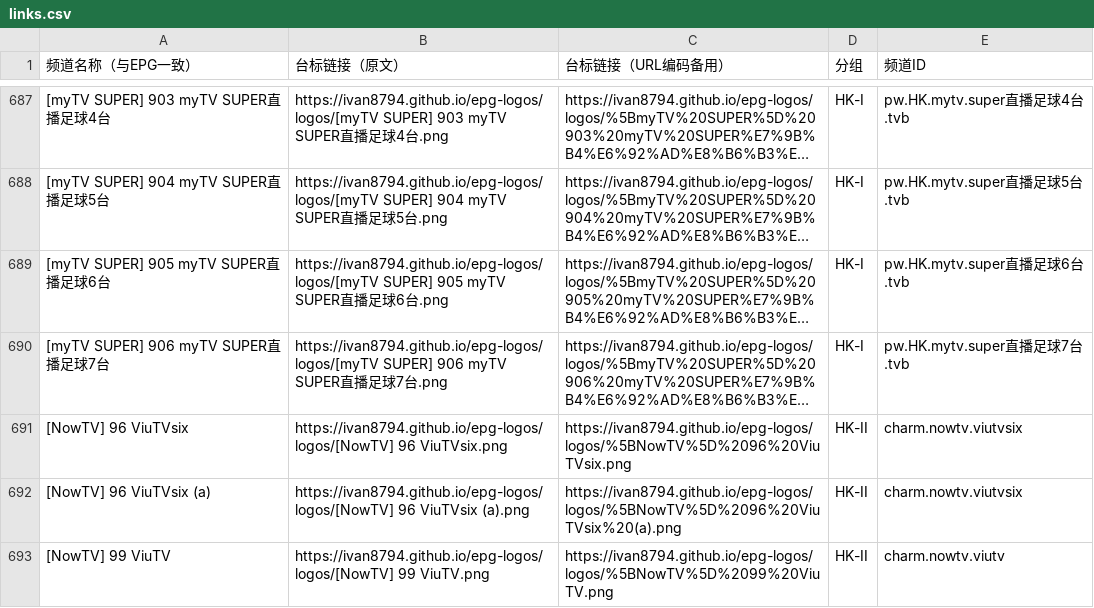
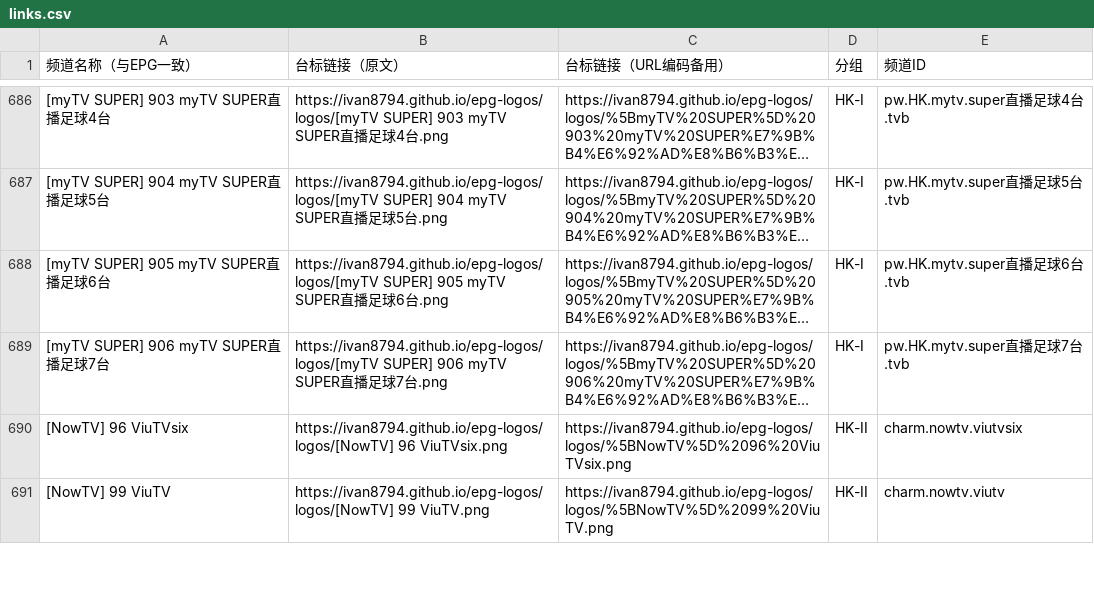
Before and after one commit to Ivan8794/epg-logos, a CSV file: links.csv, drawn as a sheet; only a part is shown, gaps mark what is left out; long unchanged cells end in …; the diff covers the shown part only.

```diff
--- a/links.csv
+++ b/links.csv
@@ -691,3 +690,2 @@
 [NowTV] 96 ViuTVsix,https://ivan8794.github.io/epg-logos/logos/[NowTV] 96 ViuTVsix.png,https://ivan8794.github.io/epg-logos/logos/%5BNowTV%5D%2096%20ViuTVsix.png,HK-II,charm.nowtv.viutvsix
-[NowTV] 96 ViuTVsix (a),https://ivan8794.github.io/epg-logos/logos/[NowTV] 96 ViuTVsix (a).png,https://ivan8794.github.io/epg-logos/logos/%5BNowTV%5D%2096%20ViuTVsix%20(a).png,HK-II,charm.nowtv.viutvsix
 [NowTV] 99 ViuTV,https://ivan8794.github.io/epg-logos/logos/[NowTV] 99 ViuTV.png,https://ivan8794.github.io/epg-logos/logos/%5BNowTV%5D%2099%20ViuTV.png,HK-II,charm.nowtv.viutv
```
Also changed, not shown: 2 added rows and 10 removed rows elsewhere in this file, missing.csv, 6 other files.
